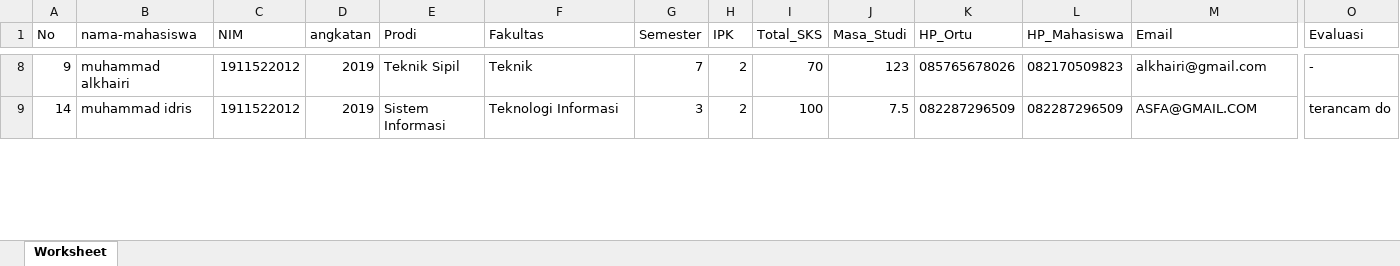
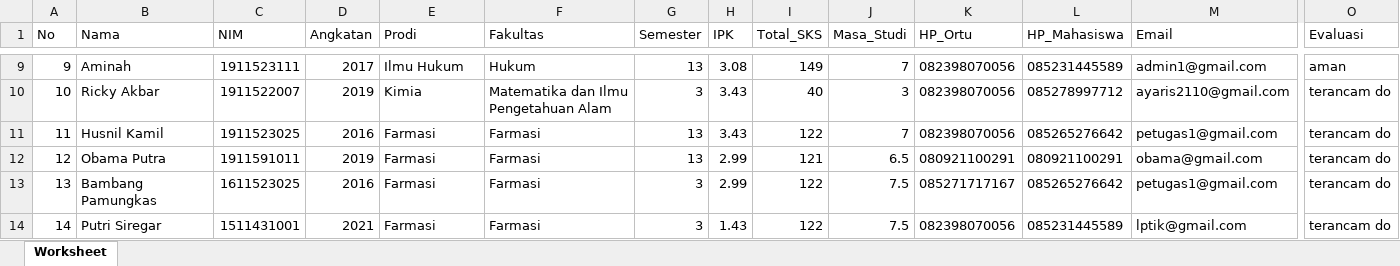
Before and after one commit to ElfijarioDQalbi/kp-dtiunand, an Excel workbook: si-mhsdo/public/MahasiswaData/daftarmahasiswa (1).xlsx, sheet Worksheet, drawn as a sheet; only a part is shown, gaps mark what is left out; values as stored, in another font and other column widths than the file's, no borders; addresses are those after the commit; rows hold the shown columns only; the diff covers the shown part only; the diff names each change by its address in the sheet, - before the commit and + after, or states it on an @@ line.

```diff
--- a/si-mhsdo/public/MahasiswaData/daftarmahasiswa (1).xlsx (sheet Worksheet)
+++ b/si-mhsdo/public/MahasiswaData/daftarmahasiswa (1).xlsx (sheet Worksheet)
-B1: nama-mahasiswa
+B1: Nama
-D1: angkatan
+D1: Angkatan
-B9 (Nama): muhammad alkhairi
+B9 (Nama): Aminah
-C9 (NIM): 1911522012
+C9 (NIM): 1911523111
-D9 (Angkatan): 2019
+D9 (Angkatan): 2017
-E9 (Prodi): Teknik Sipil
+E9 (Prodi): Ilmu Hukum
-F9 (Fakultas): Teknik
+F9 (Fakultas): Hukum
-G9 (Semester): 7
+G9 (Semester): 13
-H9 (IPK): 2
+H9 (IPK): 3.08
-I9 (Total_SKS): 70
+I9 (Total_SKS): 149
-J9 (Masa_Studi): 123
+J9 (Masa_Studi): 7
-K9 (HP_Ortu): 085765678026
+K9 (HP_Ortu): 082398070056
-L9 (HP_Mahasiswa): 082170509823
+L9 (HP_Mahasiswa): 085231445589
-M9 (Email): alkhairi@gmail.com
+M9 (Email): admin1@gmail.com
-O9 (Evaluasi): -
+O9 (Evaluasi): aman
+row 10: 10 | Ricky Akbar | 1911522007 | 2019 | Kimia | Matematika dan Ilmu Pengetahuan Alam | 3 | 3.43 | 40 | 3 | 082398070056 | 085278997712 | ayaris2110@gmail.com | terancam do
+row 11: 11 | Husnil Kamil | 1911523025 | 2016 | Farmasi | Farmasi | 13 | 3.43 | 122 | 7 | 082398070056 | 085265276642 | petugas1@gmail.com | terancam do
+row 12: 12 | Obama Putra | 1911591011 | 2019 | Farmasi | Farmasi | 13 | 2.99 | 121 | 6.5 | 080921100291 | 080921100291 | obama@gmail.com | terancam do
+row 13: 13 | Bambang Pamungkas | 1611523025 | 2016 | Farmasi | Farmasi | 3 | 2.99 | 122 | 7.5 | 085271717167 | 085265276642 | petugas1@gmail.com | terancam do
-B14 (Nama): muhammad idris
+B14 (Nama): Putri Siregar
-C14 (NIM): 1911522012
+C14 (NIM): 1511431001
-D14 (Angkatan): 2019
+D14 (Angkatan): 2021
-E14 (Prodi): Sistem Informasi
+E14 (Prodi): Farmasi
-F14 (Fakultas): Teknologi Informasi
+F14 (Fakultas): Farmasi
-H14 (IPK): 2
+H14 (IPK): 1.43
-I14 (Total_SKS): 100
+I14 (Total_SKS): 122
-K14 (HP_Ortu): 082287296509
+K14 (HP_Ortu): 082398070056
-L14 (HP_Mahasiswa): 082287296509
+L14 (HP_Mahasiswa): 085231445589
-M14 (Email): ASFA@GMAIL.COM
+M14 (Email): lptik@gmail.com
```
Also changed, not shown: 14 added rows, 1 removed row and 74 edited cells elsewhere in this sheet, si-mhsdo/public/MahasiswaData/daftarmahasiswa.xlsx, 14 other files.
